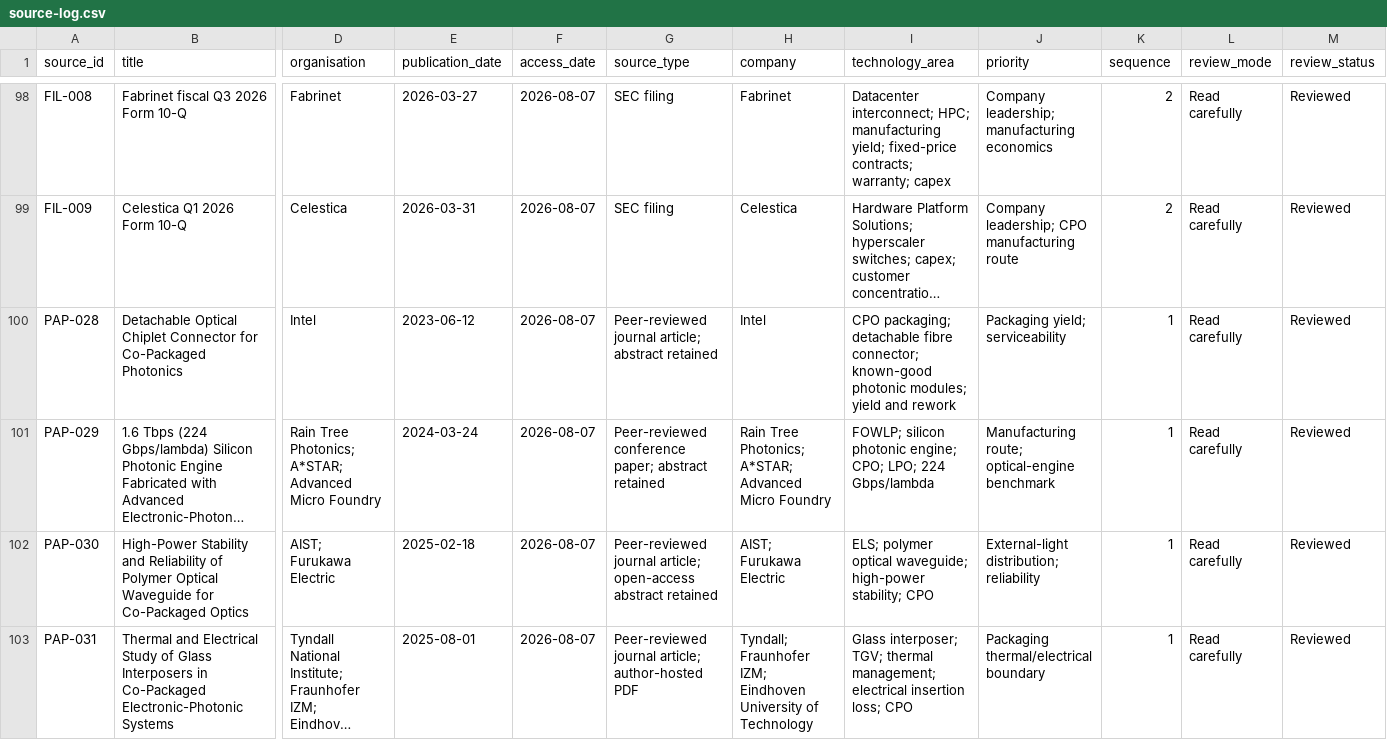
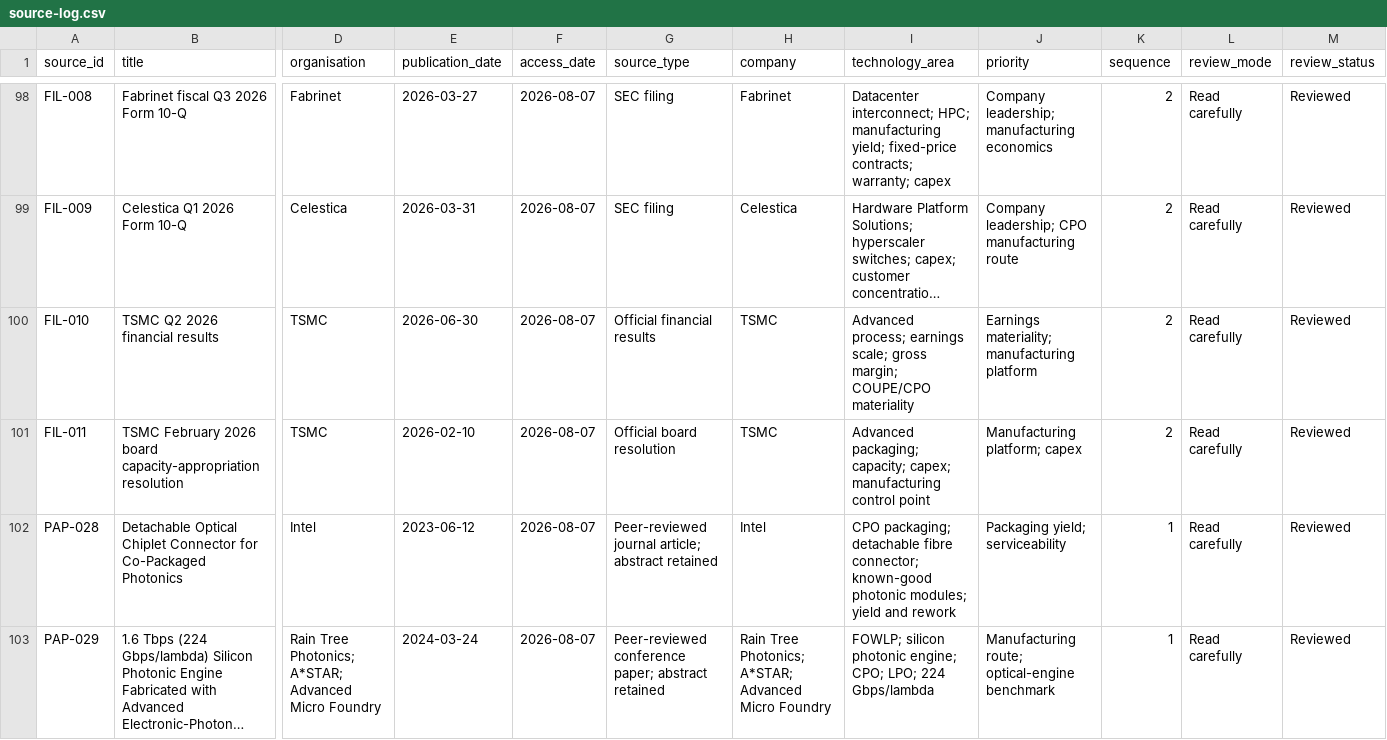
Before and after one commit to Nur-Alp/cpo-research-private, a CSV file: 01-sources/source-log.csv, drawn as a sheet; only a part is shown, gaps mark what is left out; the shorter side is filled out with more unchanged rows; long unchanged cells end in …; rows hold the shown columns only; the diff names each change by its address in the sheet, - before the commit and + after, or states it on an @@ line.

```diff
--- a/01-sources/source-log.csv
+++ b/01-sources/source-log.csv
+row 100: FIL-010 | TSMC Q2 2026 financial results | TSMC | 2026-06-30 | 2026-08-07 | Official financial results | TSMC | Advanced process; earnings scale; gross margin; COUPE/CPO materiality | Earnings materiality; manufacturing platform | 2 | Read carefully | Reviewed
+row 101: FIL-011 | TSMC February 2026 board capacity-appropriation resolution | TSMC | 2026-02-10 | 2026-08-07 | Official board resolution | TSMC | Advanced packaging; capacity; capex; manufacturing control point | Manufacturing platform; capex | 2 | Read carefully | Reviewed
```
Also changed, not shown: 01-sources/claim-ledger.csv, 7 other files.
